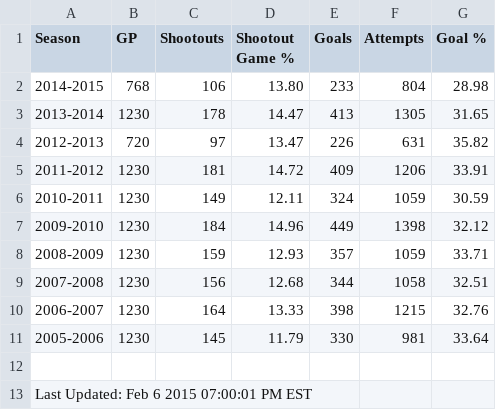
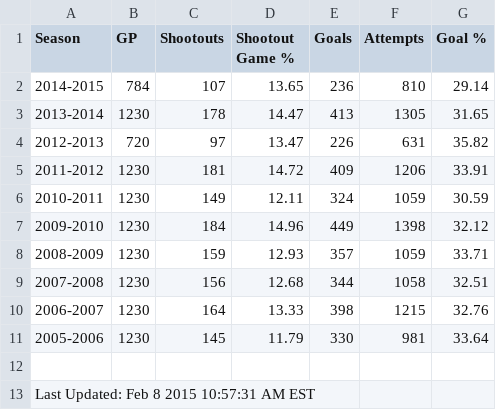
Before and after one commit to pyreking/Shootout, a CSV file: summary/current.csv, drawn as a sheet.

```diff
--- a/summary/current.csv
+++ b/summary/current.csv
@@ -1,3 +1,3 @@
 Season,GP,Shootouts,Shootout Game %,Goals,Attempts,Goal %
-2014-2015,768,106,13.80,233,804,28.98
+2014-2015,784,107,13.65,236,810,29.14
 2013-2014,1230,178,14.47,413,1305,31.65
@@ -12,2 +12,2 @@ Season,GP,Shootouts,Shootout Game %,Goals,Attempts,Goal %
 
-Last Updated: Feb 6 2015 07:00:01 PM EST
+Last Updated: Feb 8 2015 10:57:31 AM EST
```
Also changed, not shown: shots/shots.csv, summary/change_log.csv, 5 other files.
